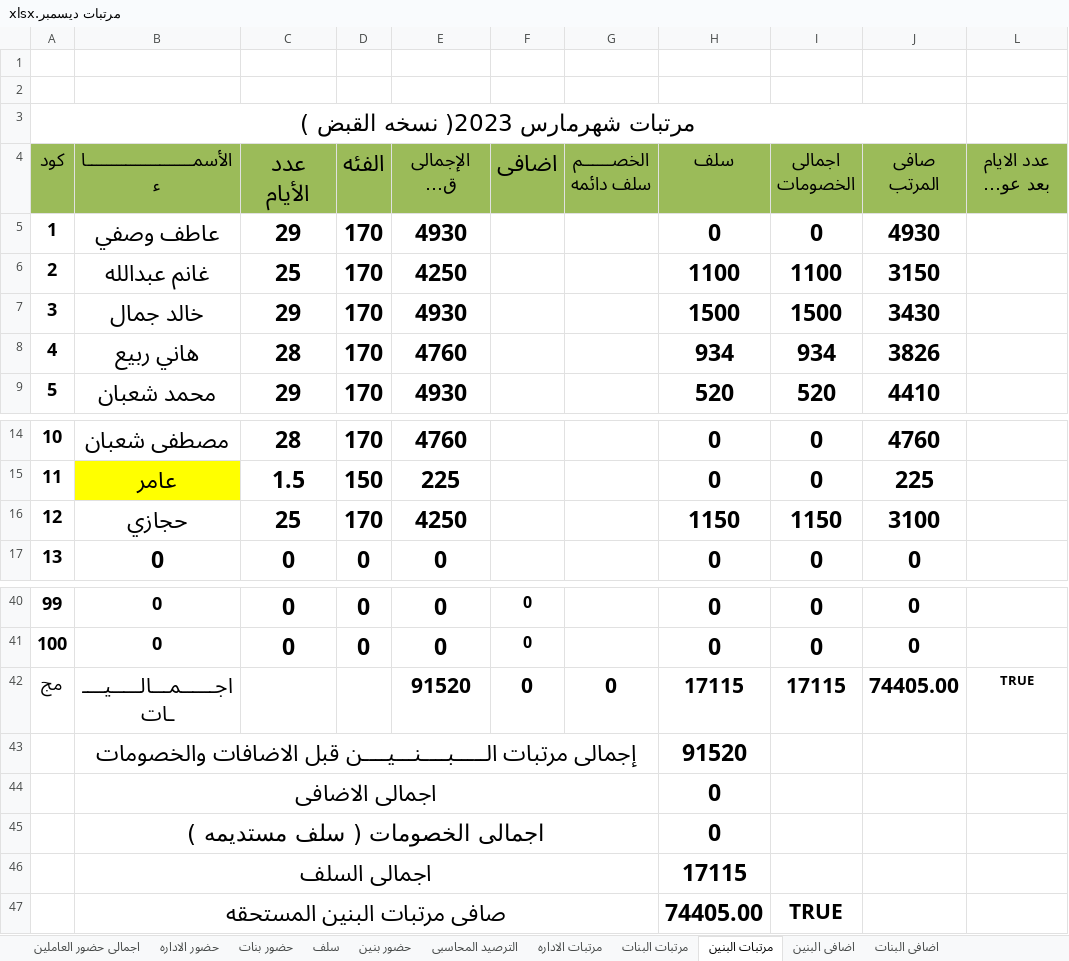
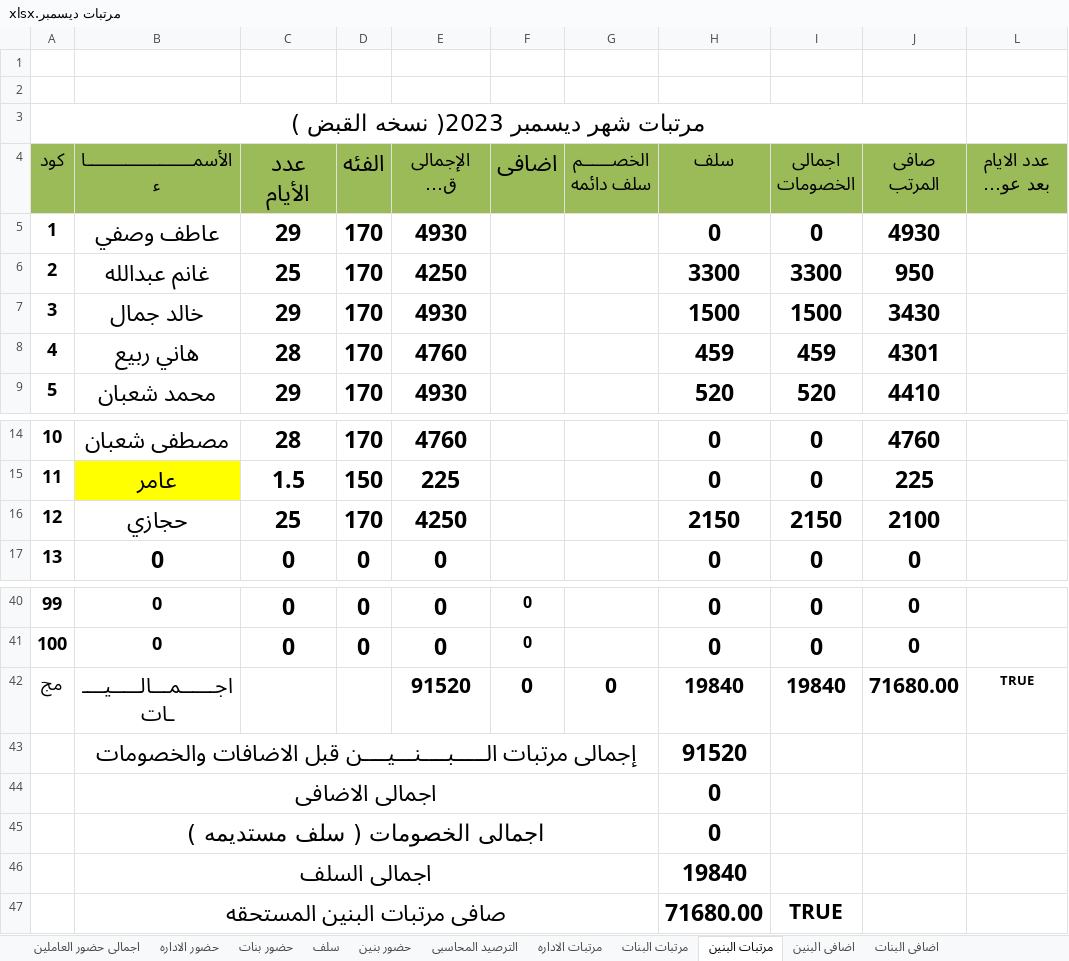
Before and after one commit to ramadanadly79/work-2023, an Excel workbook: مرتبات ديسمبر.xlsx, sheet مرتبات البنين, drawn as a sheet; only a part is shown, gaps mark what is left out; long unchanged cells end in …; values as stored, in another font and other column widths than the file's, no borders; charts and pictures and conditional formats not drawn; the diff names each change by its address in the sheet, - before the commit and + after, or states it on an @@ line.

```diff
--- a/مرتبات ديسمبر.xlsx (sheet مرتبات البنين)
+++ b/مرتبات ديسمبر.xlsx (sheet مرتبات البنين)
-A3 (كود): مرتبات شهرمارس 2023( نسخه القبض )
+A3 (كود): مرتبات شهر ديسمبر 2023( نسخه القبض )
-H6 (سلف): 1100
+H6 (سلف): 3300
-I6 (اجمالى الخصومات): 1100
+I6 (اجمالى الخصومات): 3300
-J6 (صافى المرتب): 3150
+J6 (صافى المرتب): 950
-H8 (سلف): 934
+H8 (سلف): 459
-I8 (اجمالى الخصومات): 934
+I8 (اجمالى الخصومات): 459
-J8 (صافى المرتب): 3826
+J8 (صافى المرتب): 4301
-H16 (سلف): 1150
+H16 (سلف): 2150
-I16 (اجمالى الخصومات): 1150
+I16 (اجمالى الخصومات): 2150
-J16 (صافى المرتب): 3100
+J16 (صافى المرتب): 2100
-H42 (سلف): 17115
+H42 (سلف): 19840
-I42 (اجمالى الخصومات): 17115
+I42 (اجمالى الخصومات): 19840
-J42 (صافى المرتب): 74405.00
+J42 (صافى المرتب): 71680.00
-H46 (سلف): 17115
+H46 (سلف): 19840
-H47 (سلف): 74405.00
+H47 (سلف): 71680.00
```
Also changed, not shown: sheet سلف, sheet حضور بنين, sheet الترصيد المحاسبى, hidden cells, الأنتاج اليومي 2023.xlsx, الحاويات.xlsx, 4 other files.
